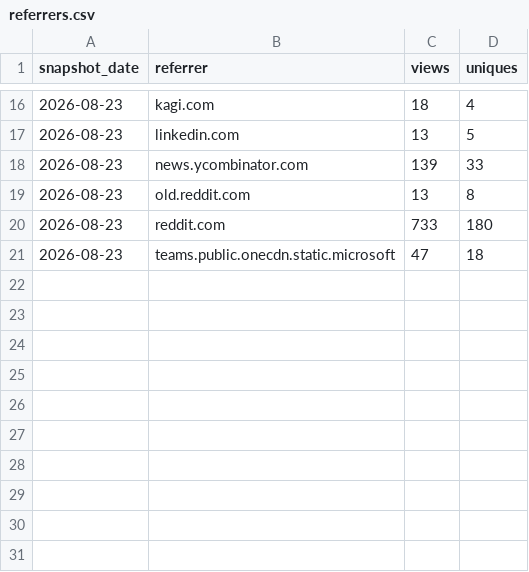
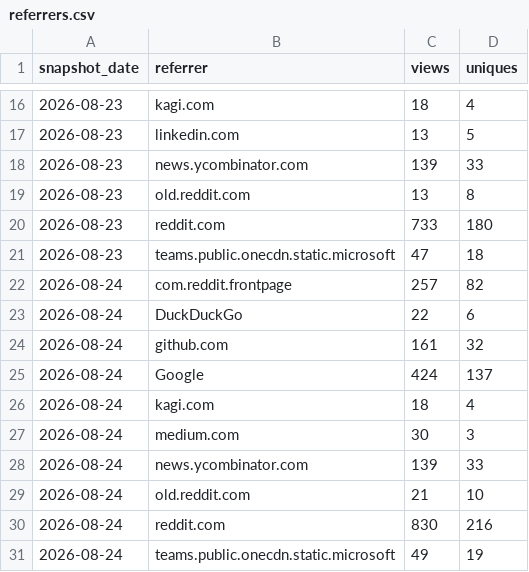
Before and after one commit to GaZmagik/iso-24495, a CSV file: data/referrers.csv, drawn as a sheet; only a part is shown, gaps mark what is left out.

```diff
--- a/data/referrers.csv
+++ b/data/referrers.csv
@@ -21 +21,11 @@ snapshot_date,referrer,views,uniques
 2026-08-23,teams.public.onecdn.static.microsoft,47,18
+2026-08-24,com.reddit.frontpage,257,82
+2026-08-24,DuckDuckGo,22,6
+2026-08-24,github.com,161,32
+2026-08-24,Google,424,137
+2026-08-24,kagi.com,18,4
+2026-08-24,medium.com,30,3
+2026-08-24,news.ycombinator.com,139,33
+2026-08-24,old.reddit.com,21,10
+2026-08-24,reddit.com,830,216
+2026-08-24,teams.public.onecdn.static.microsoft,49,19
```
Also changed, not shown: data/daily.csv, 1 other file.
